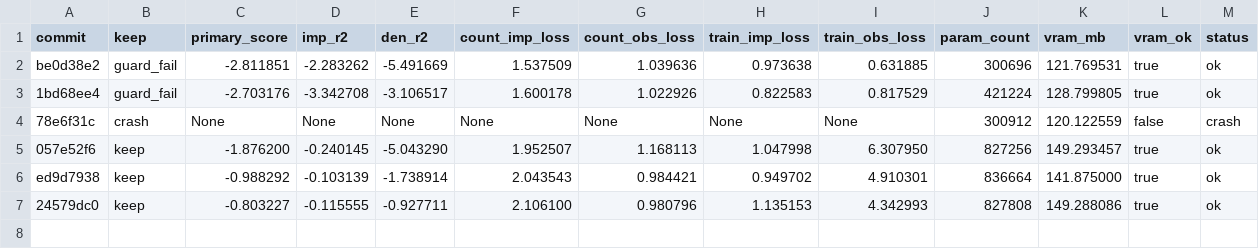
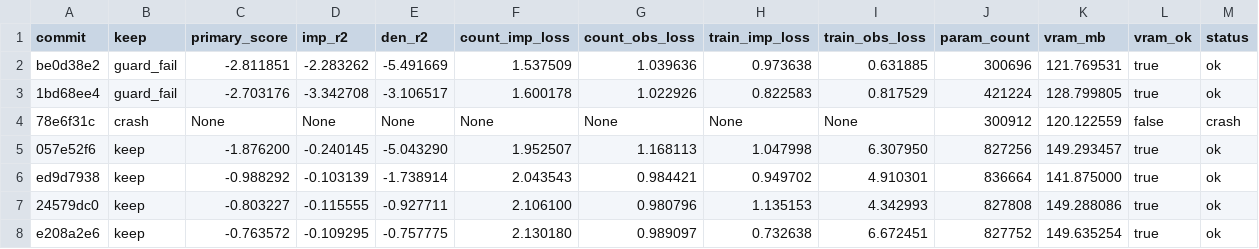
Before and after one commit to mehdiforoozandeh/CANDI, a TSV file: sandbox/autoresearch/june3/results.tsv, drawn as a sheet; only a part is shown; rows hold the shown columns only; the diff names each change by its address in the sheet, - before the commit and + after, or states it on an @@ line.

Commit message:
autoresearch/june3: standalone results.tsv — NEW BEST -0.763 (decoder.norm=rms)

```diff
--- a/sandbox/autoresearch/june3/results.tsv
+++ b/sandbox/autoresearch/june3/results.tsv
+row 8: e208a2e6 | keep | -0.763572 | -0.109295 | -0.757775 | 2.130180 | 0.989097 | 0.732638 | 6.672451 | 827752 | 149.635254 | true | ok
```
